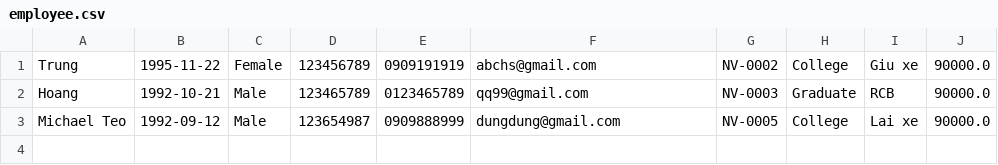
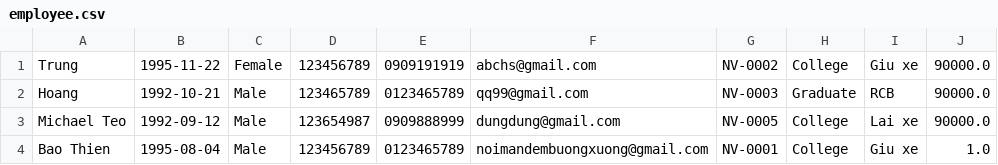
Before and after one commit to baothienc0523g1/c0523g1_bui_bao_thien_module2, a CSV file: case_study/src/data/employee.csv, drawn as a sheet; the diff names each change by its address in the sheet, - before the commit and + after, or states it on an @@ line.

```diff
--- a/case_study/src/data/employee.csv
+++ b/case_study/src/data/employee.csv
+row 4: Bao Thien | 1995-08-04 | Male | 123456789 | 0123465789 | noimandembuongxuong@gmail.com | NV-0001 | College | Giu xe | 1.0
```
Also changed, not shown: case_study/src/data/customer.csv, 40 other files.
